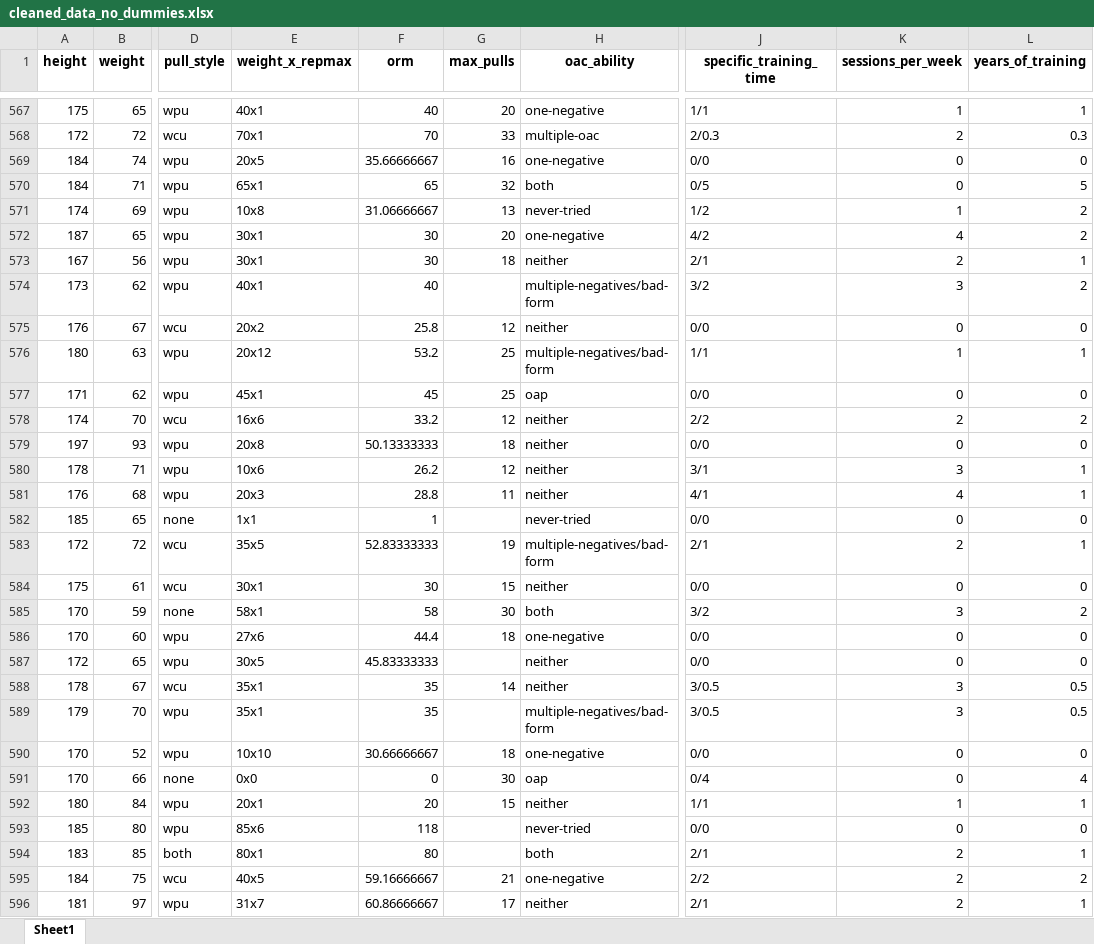
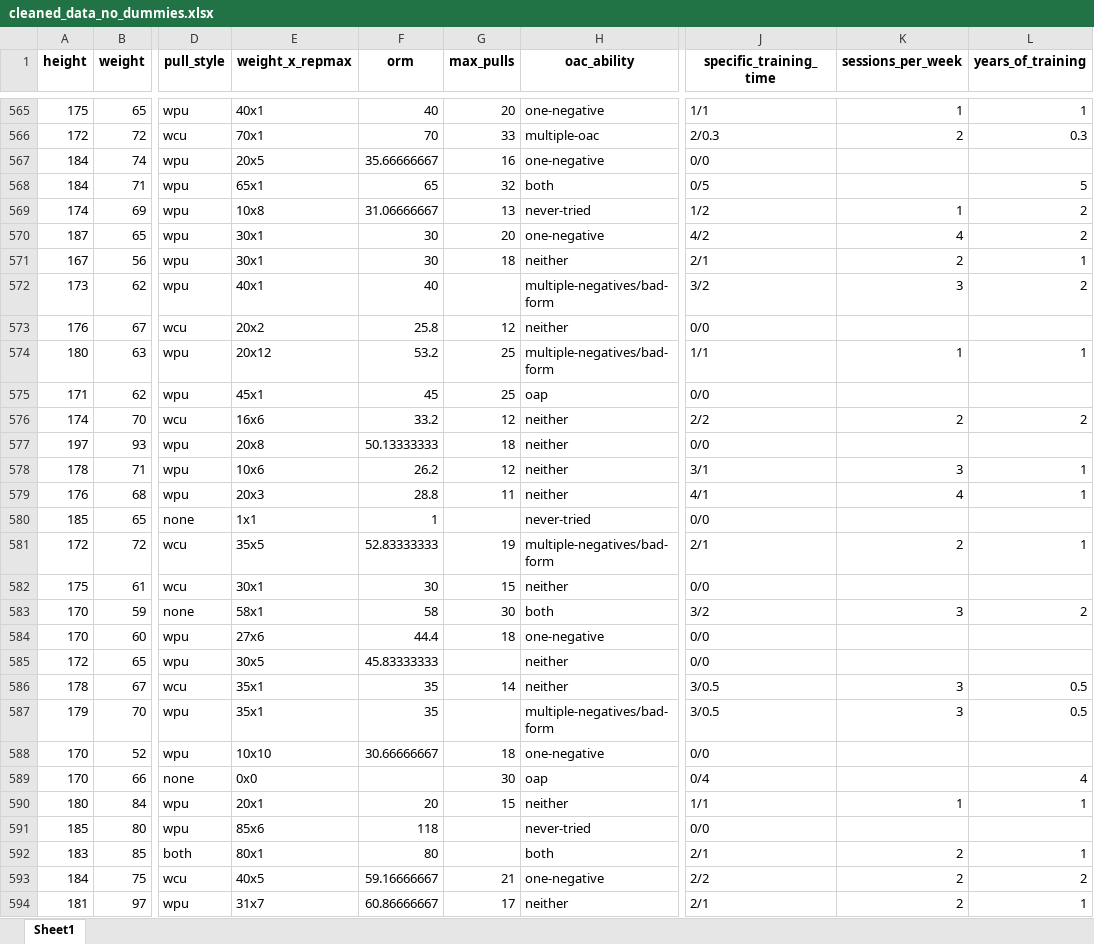
Before and after one commit to JYC11/weightedpull_oac, an Excel workbook: cleaned_data_no_dummies.xlsx, sheet Sheet1, drawn as a sheet; only a part is shown, gaps mark what is left out; values as stored, in another font and other column widths than the file's, no borders; addresses are those after the commit; the diff covers the shown part only; the diff names each change by its address in the sheet, - before the commit and + after, or states it on an @@ line.

```diff
--- a/cleaned_data_no_dummies.xlsx (sheet Sheet1)
+++ b/cleaned_data_no_dummies.xlsx (sheet Sheet1)
-K567:K568 (sessions_per_week): 0
+K567:K568 (sessions_per_week): (empty)
-L567 (years_of_training): 0
+L567 (years_of_training): (empty)
-K573 (sessions_per_week): 0
+K573 (sessions_per_week): (empty)
-L573 (years_of_training): 0
+L573 (years_of_training): (empty)
-K575 (sessions_per_week): 0
+K575 (sessions_per_week): (empty)
-L575 (years_of_training): 0
+L575 (years_of_training): (empty)
-K577 (sessions_per_week): 0
+K577 (sessions_per_week): (empty)
-L577 (years_of_training): 0
+L577 (years_of_training): (empty)
-K580 (sessions_per_week): 0
+K580 (sessions_per_week): (empty)
-L580 (years_of_training): 0
+L580 (years_of_training): (empty)
-K582 (sessions_per_week): 0
+K582 (sessions_per_week): (empty)
-L582 (years_of_training): 0
+L582 (years_of_training): (empty)
-K584:K585 (sessions_per_week): 0
+K584:K585 (sessions_per_week): (empty)
-L584:L585 (years_of_training): 0
+L584:L585 (years_of_training): (empty)
-K588:K589 (sessions_per_week): 0
+K588:K589 (sessions_per_week): (empty)
-L588 (years_of_training): 0
+L588 (years_of_training): (empty)
-F589 (orm): 0
+F589 (orm): (empty)
-K591 (sessions_per_week): 0
+K591 (sessions_per_week): (empty)
-L591 (years_of_training): 0
+L591 (years_of_training): (empty)
```
Also changed, not shown: 2 removed rows and 646 edited cells elsewhere in this sheet, cleand_data_with_dummies.xlsx, 10 other files.
